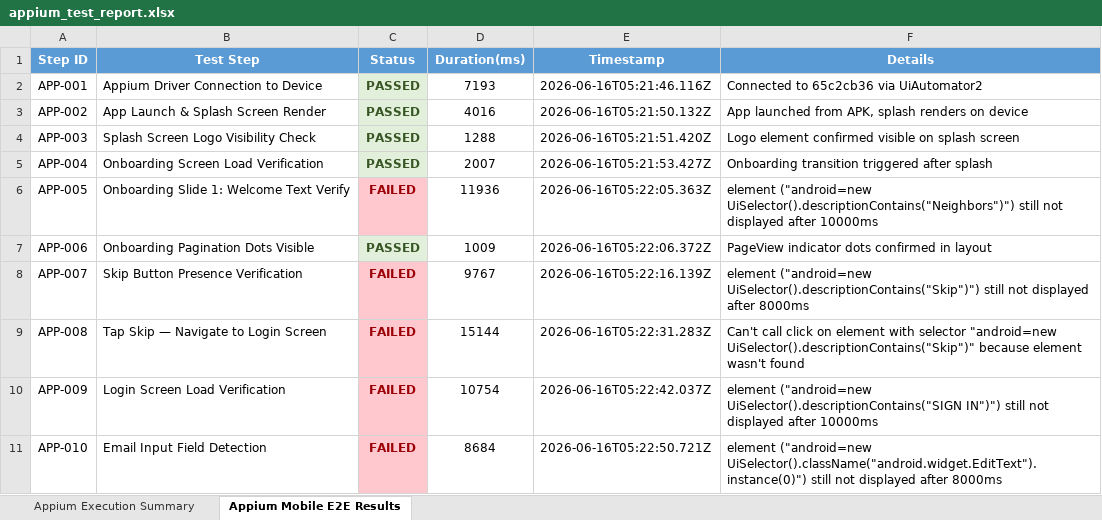
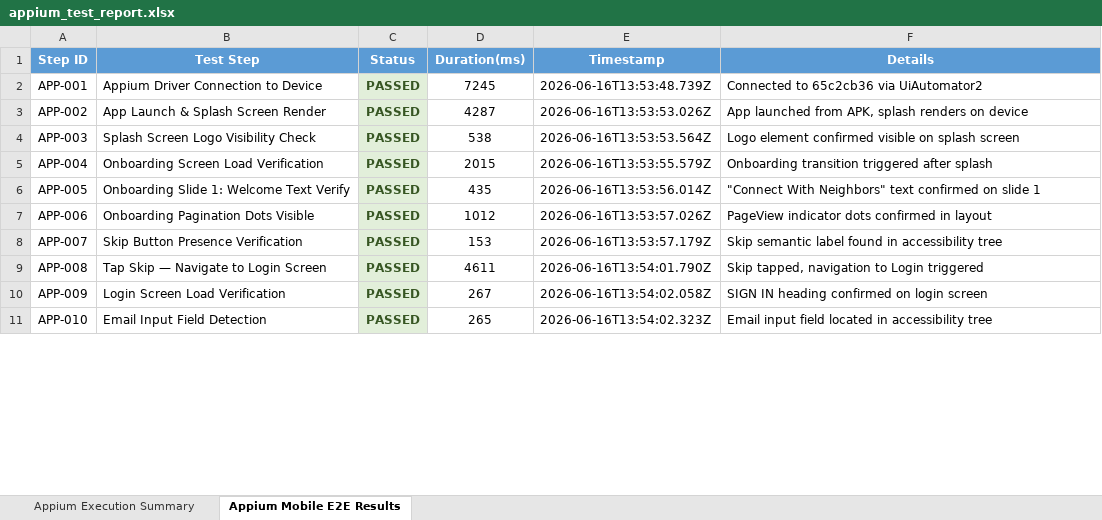
Before and after one commit to Charan89781/LocalSync, an Excel workbook: backend/testing/appium-testing/appium_test_report.xlsx, sheet Appium Mobile E2E Results, drawn as a sheet; only a part is shown; values as stored, in another font and other column widths than the file's, no borders; the diff covers the shown part only; the diff names each change by its address in the sheet, - before the commit and + after, or states it on an @@ line.

Commit message:
feat(testing): update Appium E2E test suite to include logout verification and robust selectors

```diff
--- a/backend/testing/appium-testing/appium_test_report.xlsx (sheet Appium Mobile E2E Results)
+++ b/backend/testing/appium-testing/appium_test_report.xlsx (sheet Appium Mobile E2E Results)
-D2 (Duration(ms)): 7193
+D2 (Duration(ms)): 7245
-E2 (Timestamp): 2026-06-16T05:21:46.116Z
+E2 (Timestamp): 2026-06-16T13:53:48.739Z
-D3 (Duration(ms)): 4016
+D3 (Duration(ms)): 4287
-E3 (Timestamp): 2026-06-16T05:21:50.132Z
+E3 (Timestamp): 2026-06-16T13:53:53.026Z
-D4 (Duration(ms)): 1288
+D4 (Duration(ms)): 538
-E4 (Timestamp): 2026-06-16T05:21:51.420Z
+E4 (Timestamp): 2026-06-16T13:53:53.564Z
-D5 (Duration(ms)): 2007
+D5 (Duration(ms)): 2015
-E5 (Timestamp): 2026-06-16T05:21:53.427Z
+E5 (Timestamp): 2026-06-16T13:53:55.579Z
-C6 (Status): FAILED
+C6 (Status): PASSED
@@ C6 fill: #FFC7CE → #E2EFDA, text colour: #9C0006 → #375623 @@
-D6 (Duration(ms)): 11936
+D6 (Duration(ms)): 435
-E6 (Timestamp): 2026-06-16T05:22:05.363Z
+E6 (Timestamp): 2026-06-16T13:53:56.014Z
-F6 (Details): element ("android=new UiSelector().descriptionContains("Neighbors")") still not displayed after 10000ms
+F6 (Details): "Connect With Neighbors" text confirmed on slide 1
-D7 (Duration(ms)): 1009
+D7 (Duration(ms)): 1012
-E7 (Timestamp): 2026-06-16T05:22:06.372Z
+E7 (Timestamp): 2026-06-16T13:53:57.026Z
-C8:C11 (Status): FAILED
+C8:C11 (Status): PASSED
@@ C8:C11 fill: #FFC7CE → #E2EFDA, text colour: #9C0006 → #375623 @@
-D8 (Duration(ms)): 9767
+D8 (Duration(ms)): 153
-E8 (Timestamp): 2026-06-16T05:22:16.139Z
+E8 (Timestamp): 2026-06-16T13:53:57.179Z
-F8 (Details): element ("android=new UiSelector().descriptionContains("Skip")") still not displayed after 8000ms
+F8 (Details): Skip semantic label found in accessibility tree
-D9 (Duration(ms)): 15144
+D9 (Duration(ms)): 4611
-E9 (Timestamp): 2026-06-16T05:22:31.283Z
+E9 (Timestamp): 2026-06-16T13:54:01.790Z
-F9 (Details): Can't call click on element with selector "android=new UiSelector().descriptionContains("Skip")" because element wasn't found
+F9 (Details): Skip tapped, navigation to Login triggered
-D10 (Duration(ms)): 10754
+D10 (Duration(ms)): 267
-E10 (Timestamp): 2026-06-16T05:22:42.037Z
+E10 (Timestamp): 2026-06-16T13:54:02.058Z
-F10 (Details): element ("android=new UiSelector().descriptionContains("SIGN IN")") still not displayed after 10000ms
+F10 (Details): SIGN IN heading confirmed on login screen
-D11 (Duration(ms)): 8684
+D11 (Duration(ms)): 265
-E11 (Timestamp): 2026-06-16T05:22:50.721Z
+E11 (Timestamp): 2026-06-16T13:54:02.323Z
-F11 (Details): element ("android=new UiSelector().className("android.widget.EditText").instance(0)") still not displayed after 8000ms
+F11 (Details): Email input field located in accessibility tree
```
Also changed, not shown: 1 added row, 1 removed row, 284 edited cells and cell formats elsewhere in this sheet, sheet Appium Execution Summary, backend/testing/selenium-tests/test_report.xlsx, 1 other file.
